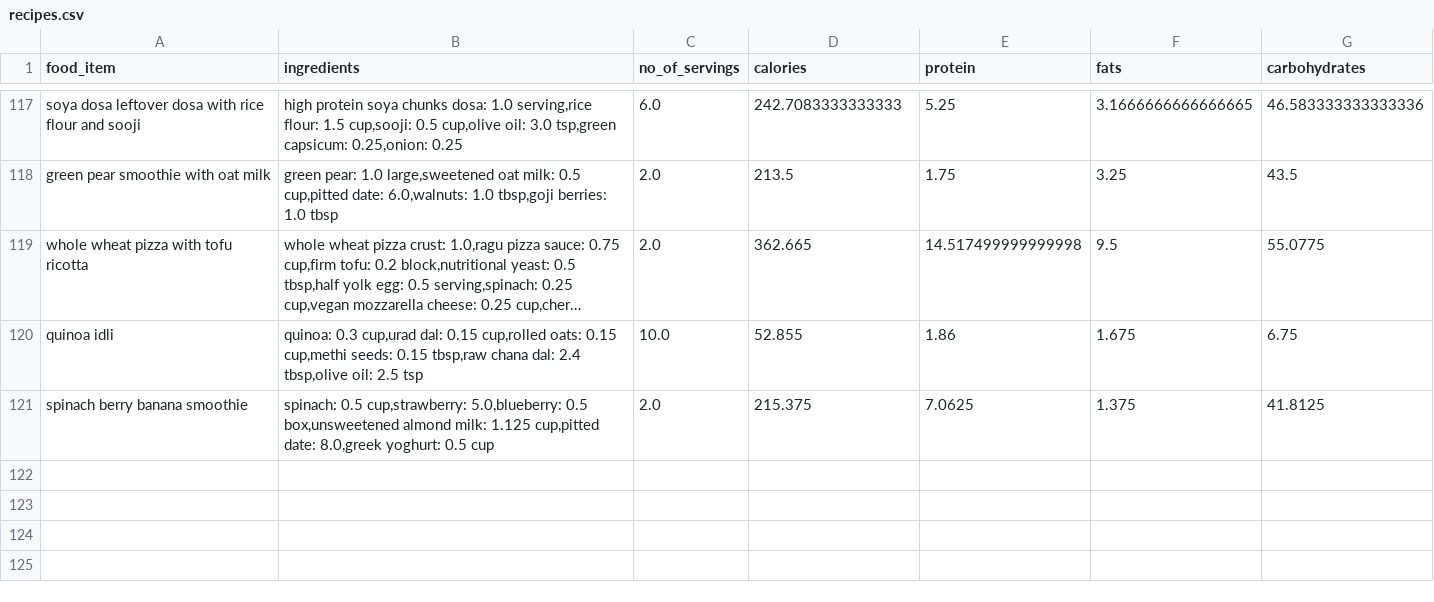
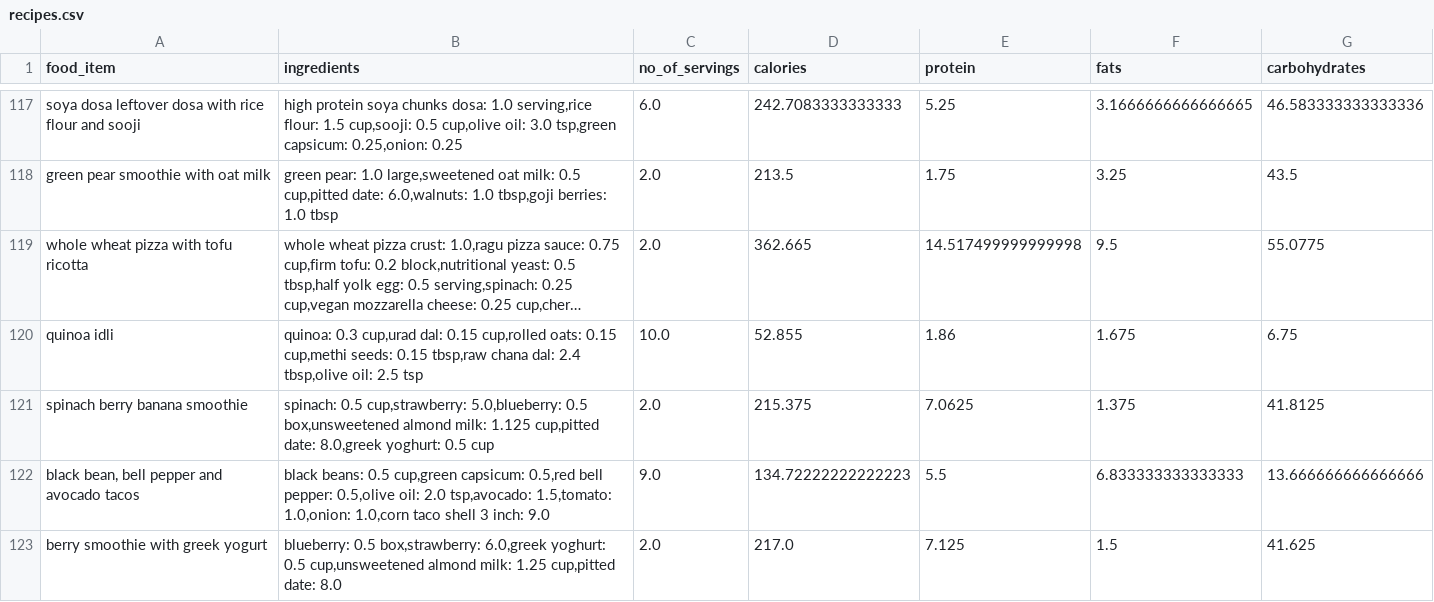
Before and after one commit to anudurup/my_daily_calorie_counter_app, a CSV file: recipes.csv, drawn as a sheet; only a part is shown, gaps mark what is left out; long unchanged cells end in ….

```diff
--- a/recipes.csv
+++ b/recipes.csv
@@ -121 +121,3 @@ quinoa idli,"quinoa: 0.3 cup,urad dal: 0.15 cup,rolled oats: 0.15 cup,methi seed
 spinach berry banana smoothie,"spinach: 0.5 cup,strawberry: 5.0,blueberry: 0.5 box,unsweetened almond milk: 1.125 cup,pitted date: 8.0,greek yoghurt: 0.5 cup",2.0,215.375,7.0625,1.375,41.8125
+"black bean, bell pepper and avocado tacos","black beans: 0.5 cup,green capsicum: 0.5,red bell pepper: 0.5,olive oil: 2.0 tsp,avocado: 1.5,tomato: 1.0,onion: 1.0,corn taco shell 3 inch: 9.0",9.0,134.72222222222223,5.5,6.833333333333333,13.666666666666666
+berry smoothie with greek yogurt,"blueberry: 0.5 box,strawberry: 6.0,greek yoghurt: 0.5 cup,unsweetened almond milk: 1.25 cup,pitted date: 8.0",2.0,217.0,7.125,1.5,41.625
```
Also changed, not shown: calorie_chart_trackers/Jan-08-2023_tracker_calorie_chart.csv, calorie_chart_trackers/Jan-10-2023_tracker_calorie_chart.csv, 9 other files.
